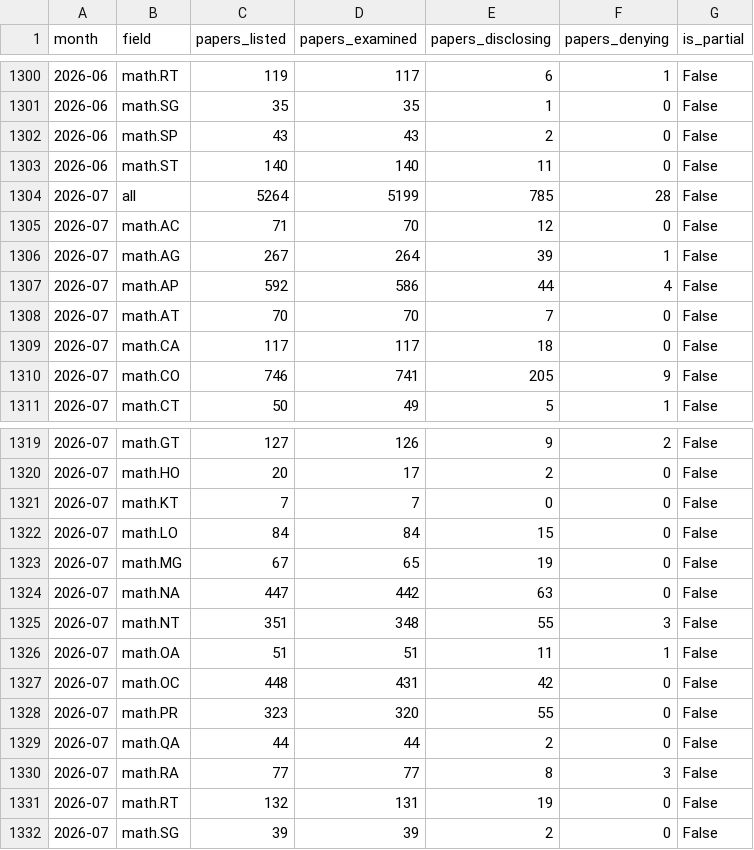
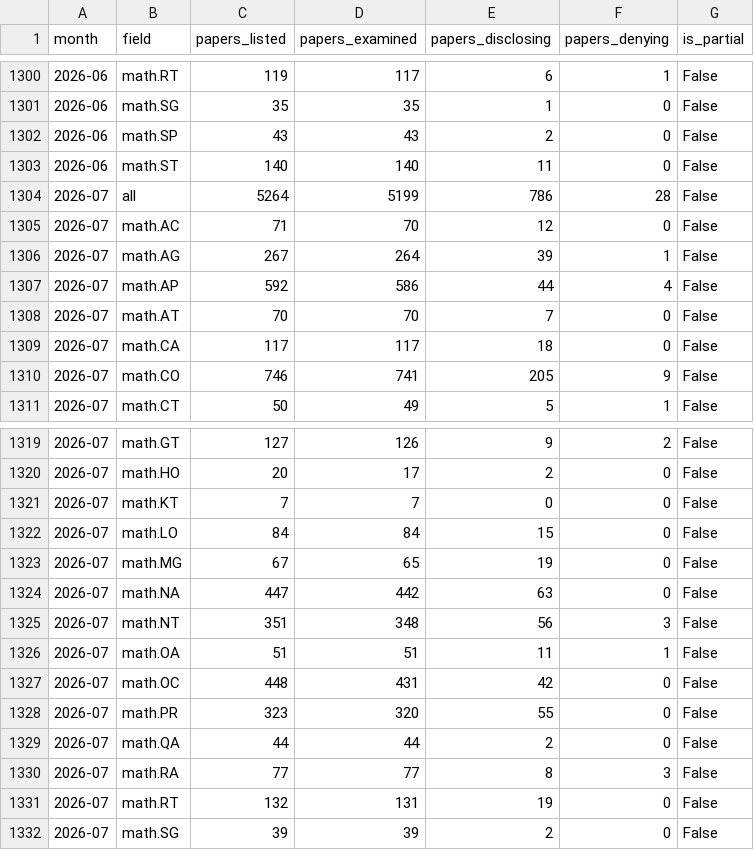
Before and after one commit to epoch-research/ai-math-arxiv, a CSV file: data/math_examined.csv, drawn as a sheet; only a part is shown, gaps mark what is left out.

```diff
--- a/data/math_examined.csv
+++ b/data/math_examined.csv
@@ -1303,3 +1303,3 @@ month,field,papers_listed,papers_examined,papers_disclosing,papers_denying,is_pa
 2026-06,math.ST,140,140,11,0,False
-2026-07,all,5264,5199,785,28,False
+2026-07,all,5264,5199,786,28,False
 2026-07,math.AC,71,70,12,0,False
@@ -1324,3 +1324,3 @@ month,field,papers_listed,papers_examined,papers_disclosing,papers_denying,is_pa
 2026-07,math.NA,447,442,63,0,False
-2026-07,math.NT,351,348,55,3,False
+2026-07,math.NT,351,348,56,3,False
 2026-07,math.OA,51,51,11,1,False
```
Also changed, not shown: 5 other files.
